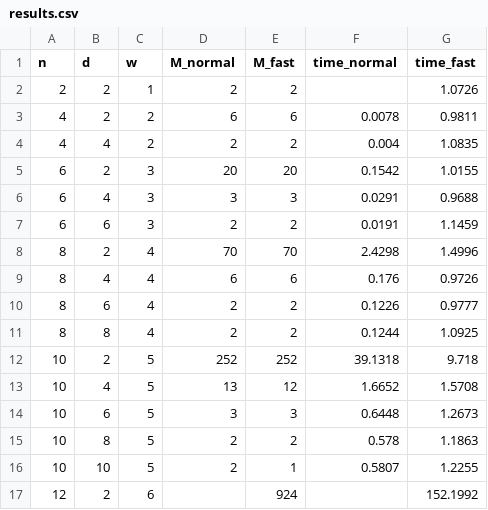
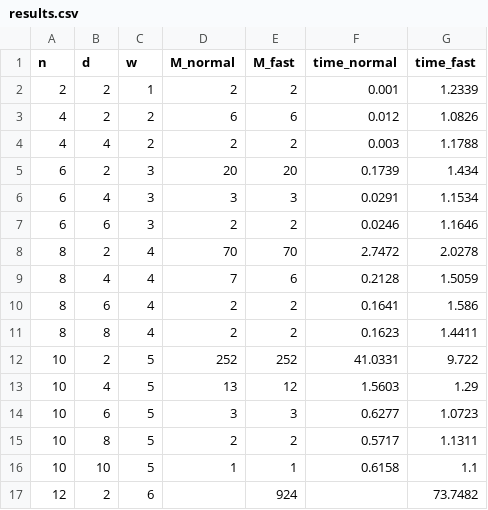
Before and after one commit to mehrshaad/Edit-Distance-Codes, a CSV file: report/results.csv, drawn as a sheet; only a part is shown; the diff covers the shown part only.

Commit message:
Update results and skipping condition

```diff
--- a/report/results.csv
+++ b/report/results.csv
@@ -1,17 +1,17 @@
 n,d,w,M_normal,M_fast,time_normal,time_fast
-2,2,1,2,2,,1.0726
-4,2,2,6,6,0.0078,0.9811
-4,4,2,2,2,0.004,1.0835
-6,2,3,20,20,0.1542,1.0155
-6,4,3,3,3,0.0291,0.9688
-6,6,3,2,2,0.0191,1.1459
-8,2,4,70,70,2.4298,1.4996
-8,4,4,6,6,0.176,0.9726
-8,6,4,2,2,0.1226,0.9777
-8,8,4,2,2,0.1244,1.0925
-10,2,5,252,252,39.1318,9.718
-10,4,5,13,12,1.6652,1.5708
-10,6,5,3,3,0.6448,1.2673
-10,8,5,2,2,0.578,1.1863
-10,10,5,2,1,0.5807,1.2255
-12,2,6,,924,,152.1992
+2,2,1,2,2,0.001,1.2339
+4,2,2,6,6,0.012,1.0826
+4,4,2,2,2,0.003,1.1788
+6,2,3,20,20,0.1739,1.434
+6,4,3,3,3,0.0291,1.1534
+6,6,3,2,2,0.0246,1.1646
+8,2,4,70,70,2.7472,2.0278
+8,4,4,7,6,0.2128,1.5059
+8,6,4,2,2,0.1641,1.586
+8,8,4,2,2,0.1623,1.4411
+10,2,5,252,252,41.0331,9.722
+10,4,5,13,12,1.5603,1.29
+10,6,5,3,3,0.6277,1.0723
+10,8,5,2,2,0.5717,1.1311
+10,10,5,1,1,0.6158,1.1
+12,2,6,,924,,73.7482
```
Also changed, not shown: 32 edited cells elsewhere in this file, 29 other files.
